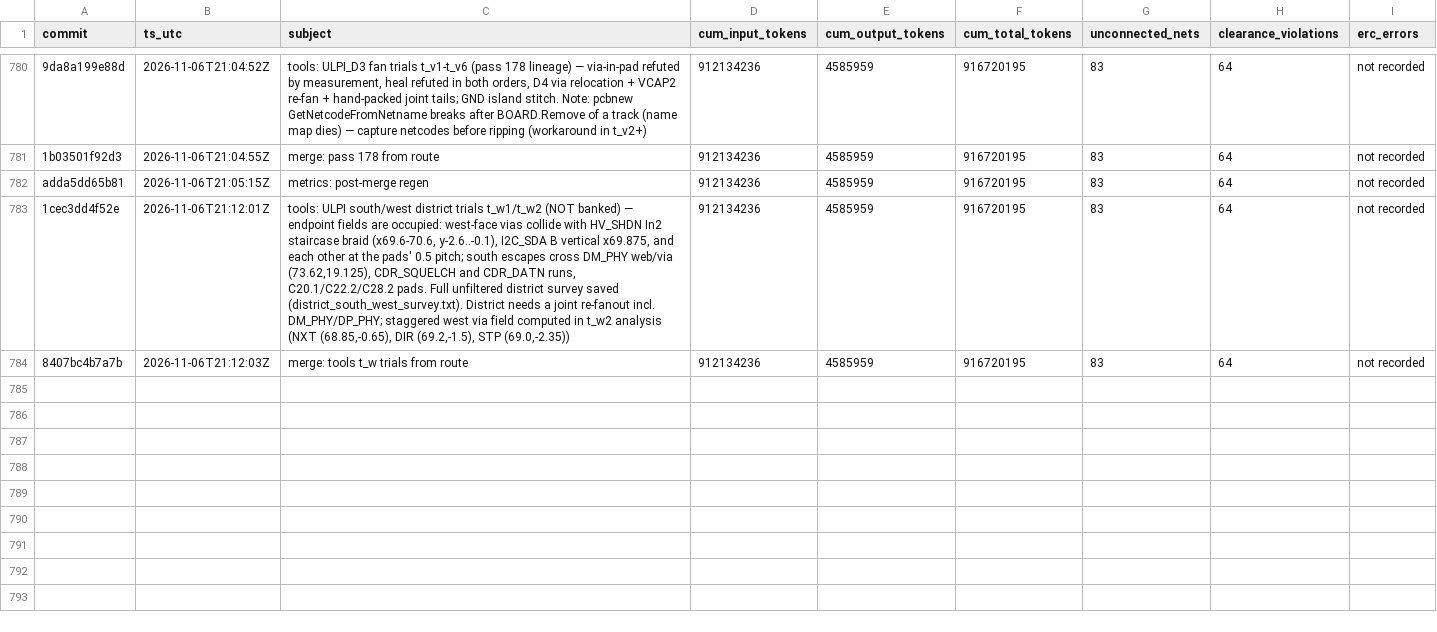
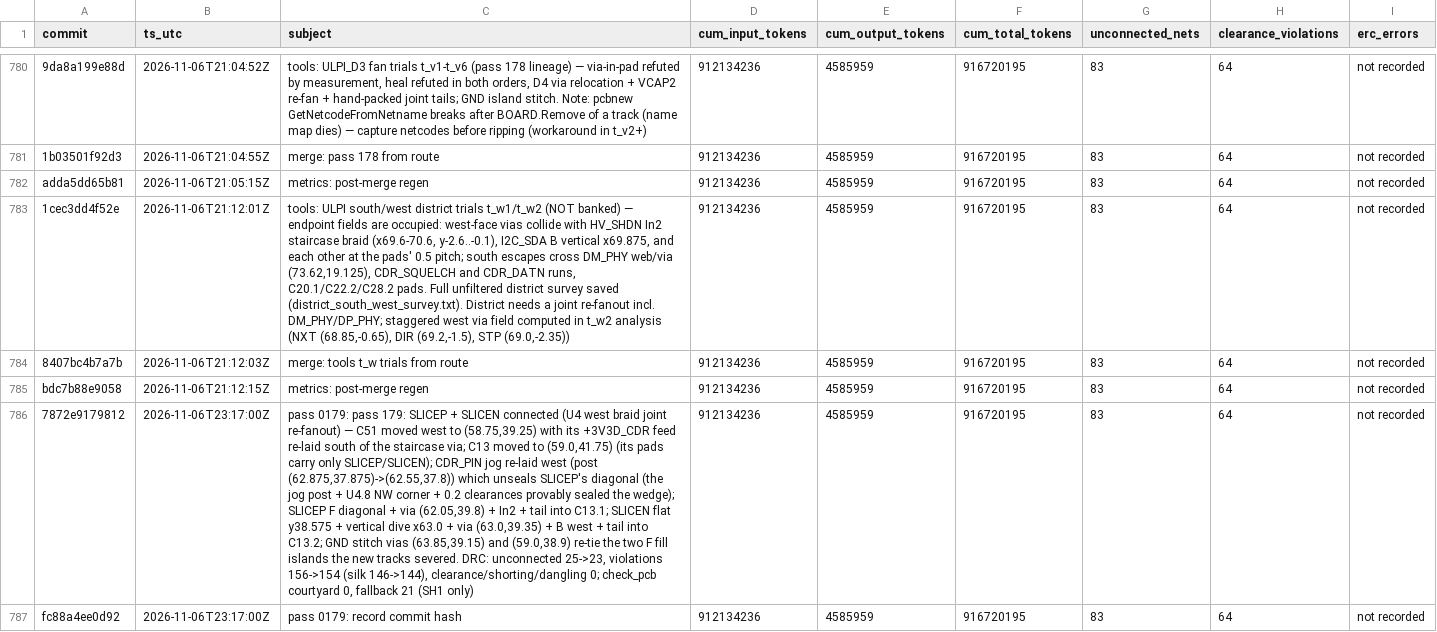
Before and after one commit to sneakers-the-rat/lvds-receiver-official, a CSV file: metrics/commit_alignment.csv, drawn as a sheet; only a part is shown, gaps mark what is left out; the diff covers the shown part only; the diff names each change by its address in the sheet, - before the commit and + after, or states it on an @@ line.

Commit message:
metrics: post-merge regen

```diff
--- a/metrics/commit_alignment.csv
+++ b/metrics/commit_alignment.csv
+row 785: bdc7b88e9058 | 2026-11-06T21:12:15Z | metrics: post-merge regen | 912134236 | 4585959 | 916720195 | 83 | 64 | not recorded
+row 786: 7872e9179812 | 2026-11-06T23:17:00Z | pass 0179: pass 179: SLICEP + SLICEN connected (U4 west braid joint re-fanout) — C51 moved west to (58.75,39.25) with its +3V3D_CDR feed re-laid south of the staircase via; C13 moved to (59.0,41.75) (its pads carry only SLICEP/SLICEN); CDR_PIN jog re-laid west (post (62.875,37.875)->(62.55,37.8)) which unseals SLICEP's diagonal (the jog post + U4.8 NW corner + 0.2 clearances provably sealed the wedge); SLICEP F diagonal + via (62.05,39.8) + In2 + tail into C13.1; SLICEN flat y38.575 + vertical dive x63.0 + via (63.0,39.35) + B west + tail into C13.2; GND stitch vias (63.85,39.15) and (59.0,38.9) re-tie the two F fill islands the new tracks severed. DRC: unconnected 25->23, violations 156->154 (silk 146->144), clearance/shorting/dangling 0; check_pcb courtyard 0, fallback 21 (SH1 only) | 912134236 | 4585959 | 916720195 | 83 | 64 | not recorded
+row 787: fc88a4ee0d92 | 2026-11-06T23:17:00Z | pass 0179: record commit hash | 912134236 | 4585959 | 916720195 | 83 | 64 | not recorded
```
Also changed, not shown: 2 added rows elsewhere in this file, 1 other file.
